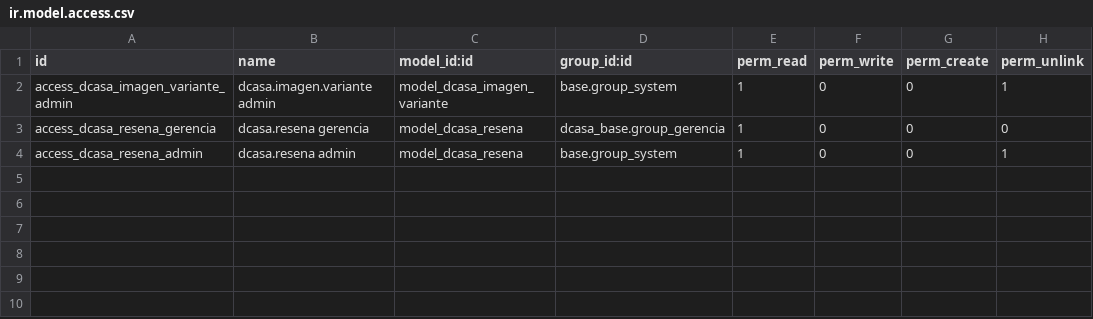
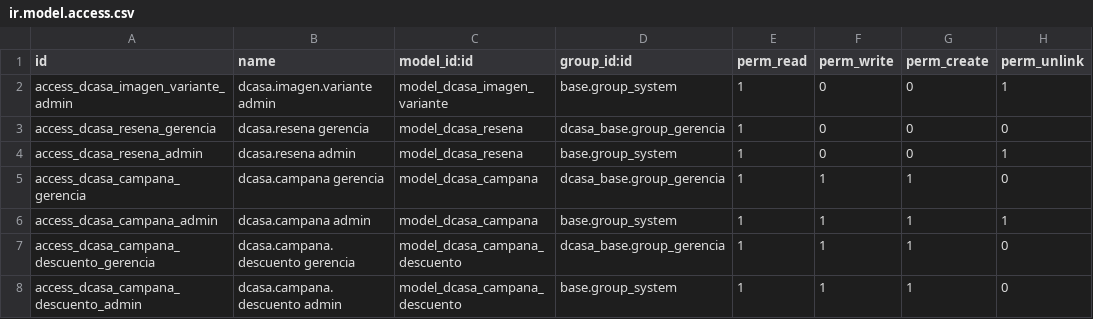
Before and after one commit to dcasapty/D_Casa_new_word, a CSV file: addons/website_dcasa/security/ir.model.access.csv, drawn as a sheet.

```diff
--- a/addons/website_dcasa/security/ir.model.access.csv
+++ b/addons/website_dcasa/security/ir.model.access.csv
@@ -4 +4,5 @@ access_dcasa_resena_gerencia,dcasa.resena gerencia,model_dcasa_resena,dcasa_base
 access_dcasa_resena_admin,dcasa.resena admin,model_dcasa_resena,base.group_system,1,0,0,1
+access_dcasa_campana_gerencia,dcasa.campana gerencia,model_dcasa_campana,dcasa_base.group_gerencia,1,1,1,0
+access_dcasa_campana_admin,dcasa.campana admin,model_dcasa_campana,base.group_system,1,1,1,1
+access_dcasa_campana_descuento_gerencia,dcasa.campana.descuento gerencia,model_dcasa_campana_descuento,dcasa_base.group_gerencia,1,1,1,0
+access_dcasa_campana_descuento_admin,dcasa.campana.descuento admin,model_dcasa_campana_descuento,base.group_system,1,1,1,0
```
Also changed, not shown: 59 other files.
